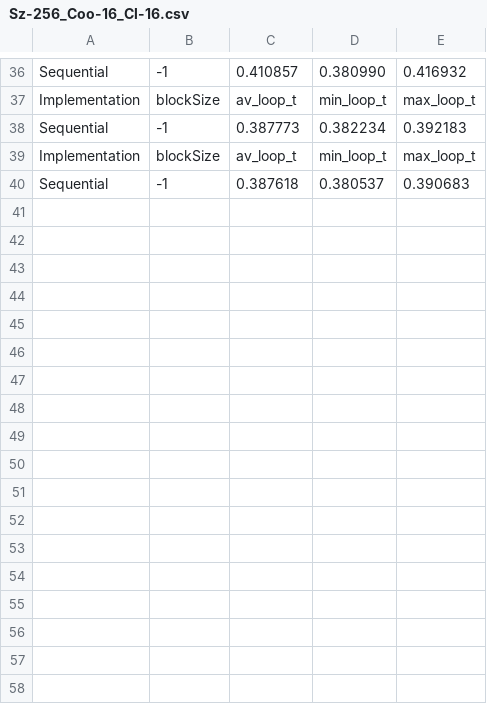
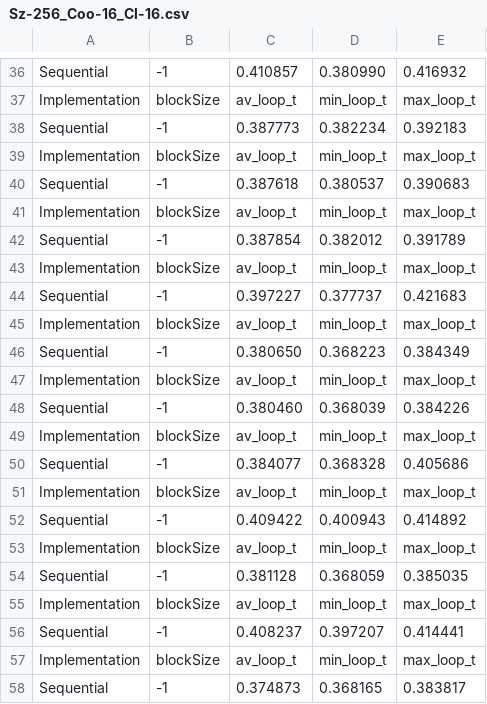
Before and after one commit to DimitriosKakouris/parallel-systems-ntua, a CSV file: a4/kmeans/Execution_logs/Sz-256_Coo-16_Cl-16.csv, drawn as a sheet; only a part is shown, gaps mark what is left out.

Commit message:
Added speedup and execution for GPU exercises

```diff
--- a/a4/kmeans/Execution_logs/Sz-256_Coo-16_Cl-16.csv
+++ b/a4/kmeans/Execution_logs/Sz-256_Coo-16_Cl-16.csv
@@ -40 +40,19 @@ Implementation,blockSize,av_loop_t,min_loop_t,max_loop_t
 Sequential,-1,0.387618,0.380537,0.390683
+Implementation,blockSize,av_loop_t,min_loop_t,max_loop_t
+Sequential,-1,0.387854,0.382012,0.391789
+Implementation,blockSize,av_loop_t,min_loop_t,max_loop_t
+Sequential,-1,0.397227,0.377737,0.421683
+Implementation,blockSize,av_loop_t,min_loop_t,max_loop_t
+Sequential,-1,0.380650,0.368223,0.384349
+Implementation,blockSize,av_loop_t,min_loop_t,max_loop_t
+Sequential,-1,0.380460,0.368039,0.384226
+Implementation,blockSize,av_loop_t,min_loop_t,max_loop_t
+Sequential,-1,0.384077,0.368328,0.405686
+Implementation,blockSize,av_loop_t,min_loop_t,max_loop_t
+Sequential,-1,0.409422,0.400943,0.414892
+Implementation,blockSize,av_loop_t,min_loop_t,max_loop_t
+Sequential,-1,0.381128,0.368059,0.385035
+Implementation,blockSize,av_loop_t,min_loop_t,max_loop_t
+Sequential,-1,0.408237,0.397207,0.414441
+Implementation,blockSize,av_loop_t,min_loop_t,max_loop_t
+Sequential,-1,0.374873,0.368165,0.383817
```
Also changed, not shown: 26 other files.
